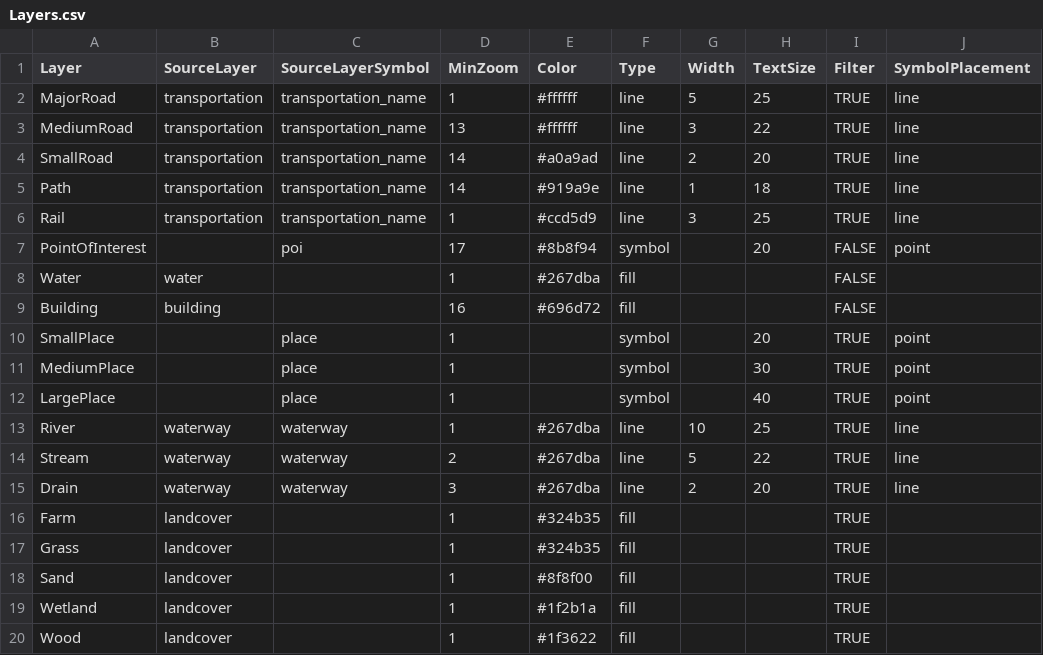
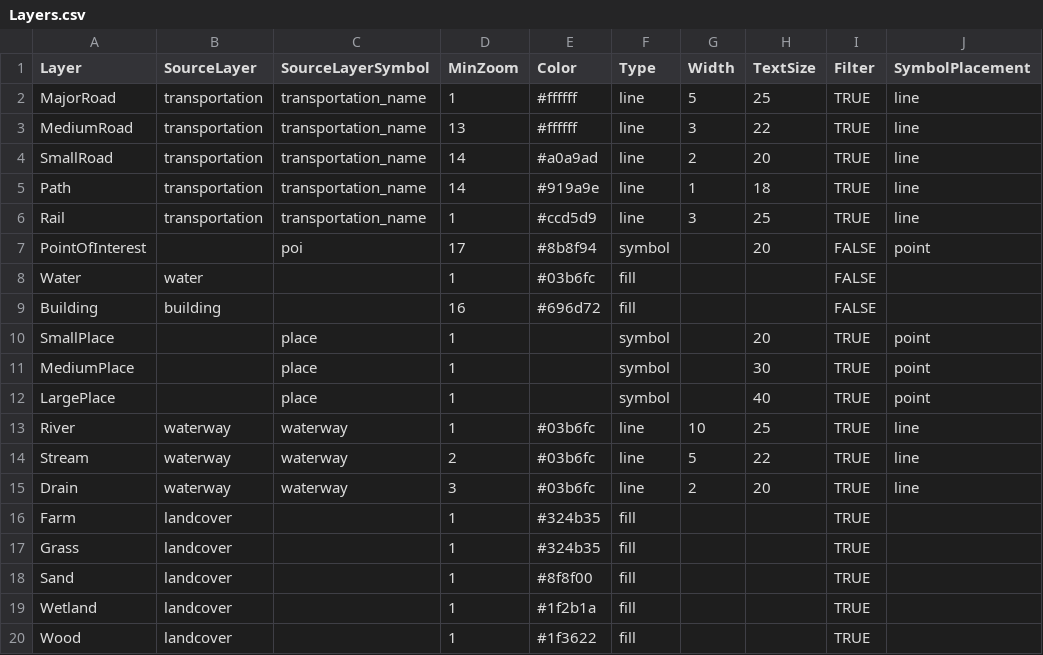
Before and after one commit to HenryGinn/MonopolyRun, a CSV file: Data/Layers.csv, drawn as a sheet; only a part is shown; the diff names each change by its address in the sheet, - before the commit and + after, or states it on an @@ line.

```diff
--- a/Data/Layers.csv
+++ b/Data/Layers.csv
-E8 (Color): #267dba
+E8 (Color): #03b6fc
-E13:E15 (Color): #267dba
+E13:E15 (Color): #03b6fc
```
Also changed, not shown: Data/PlacesSource.csv, 4 other files.
